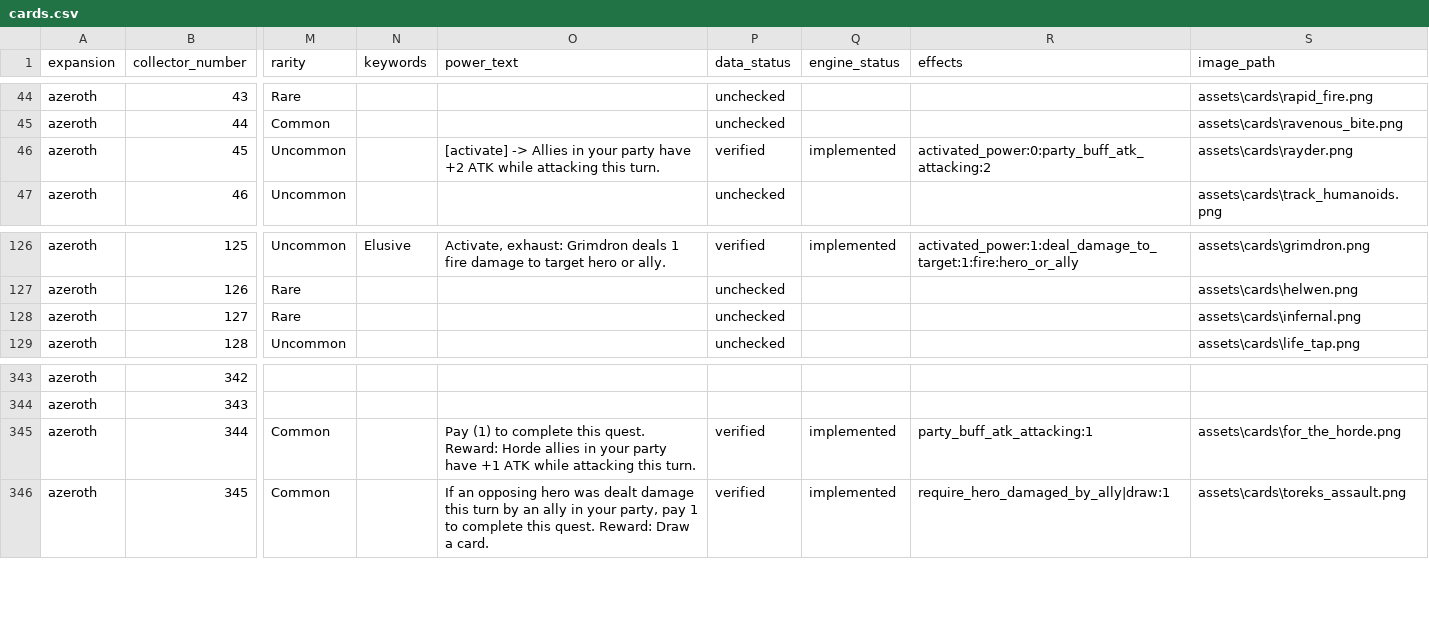
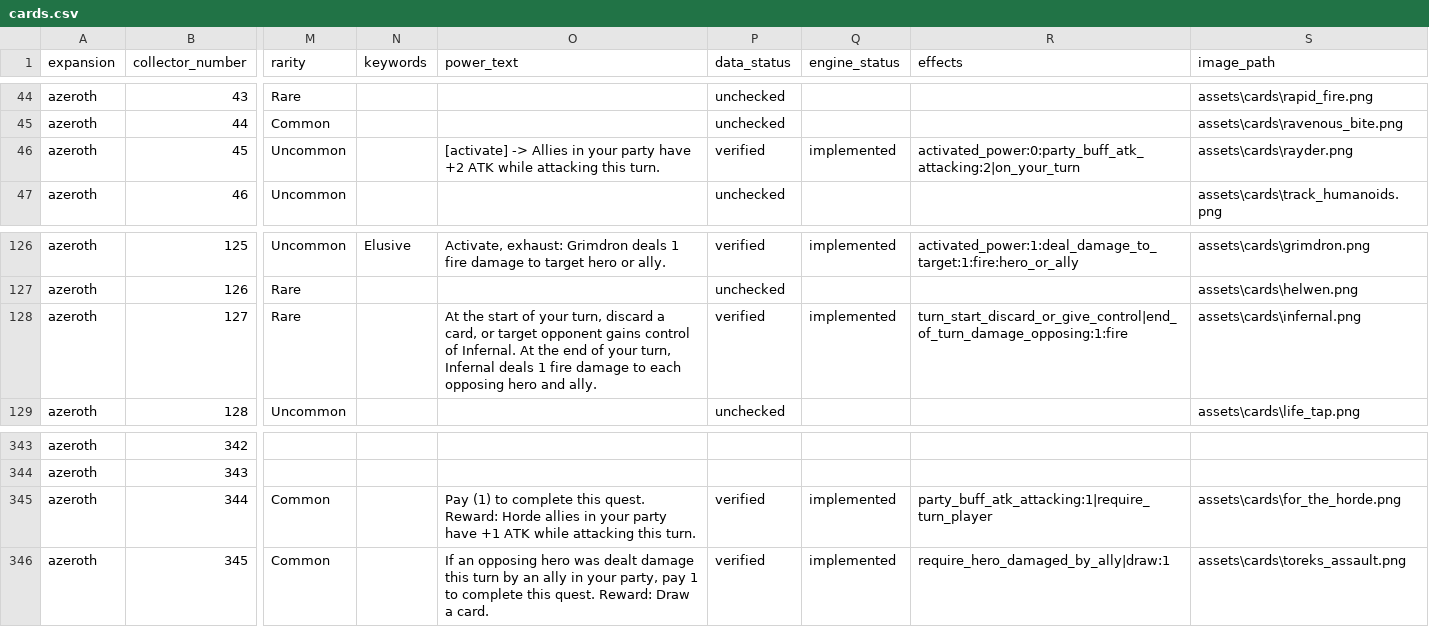
Before and after one commit to remariano138/wowtcg-godot, a CSV file: data/cards.csv, drawn as a sheet; only a part is shown, gaps mark what is left out; the diff names each change by its address in the sheet, - before the commit and + after, or states it on an @@ line.

Commit message:
Infernal

```diff
--- a/data/cards.csv
+++ b/data/cards.csv
-R46 (effects): activated_power:0:party_buff_atk_attacking:2
+R46 (effects): activated_power:0:party_buff_atk_attacking:2|on_your_turn
-O128 (power_text): (empty)
+O128 (power_text): At the start of your turn, discard a card, or target opponent gains control of Infernal. At the end of your turn, Infernal deals 1 fire damage to each opposing hero and ally.
-P128 (data_status): unchecked
+P128 (data_status): verified
-Q128 (engine_status): (empty)
+Q128 (engine_status): implemented
-R128 (effects): (empty)
+R128 (effects): turn_start_discard_or_give_control|end_of_turn_damage_opposing:1:fire
-R345 (effects): party_buff_atk_attacking:1
+R345 (effects): party_buff_atk_attacking:1|require_turn_player
```
Also changed, not shown: 13 other files.
